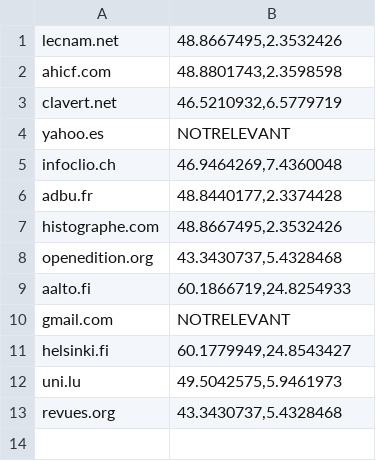
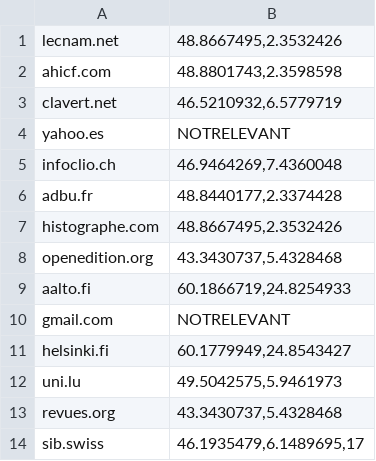
Before and after one commit to ungentilgarcon/Dh_studies_alpha, a CSV file: CSVs_for_manual_fixing/location_refining.csv, drawn as a sheet.

```diff
--- a/CSVs_for_manual_fixing/location_refining.csv
+++ b/CSVs_for_manual_fixing/location_refining.csv
@@ -13 +13,2 @@ uni.lu,"49.5042575,5.9461973"
 revues.org,"43.3430737,5.4328468"
+sib.swiss,"46.1935479,6.1489695,17"
```
Also changed, not shown: 4 other files.
